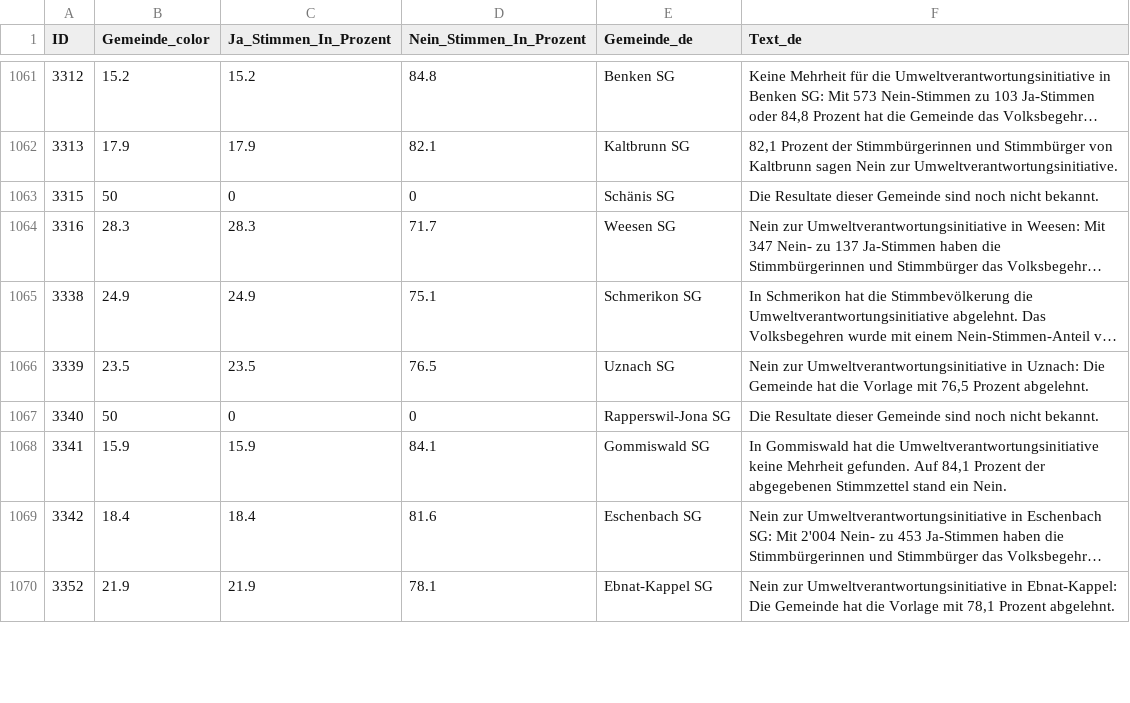
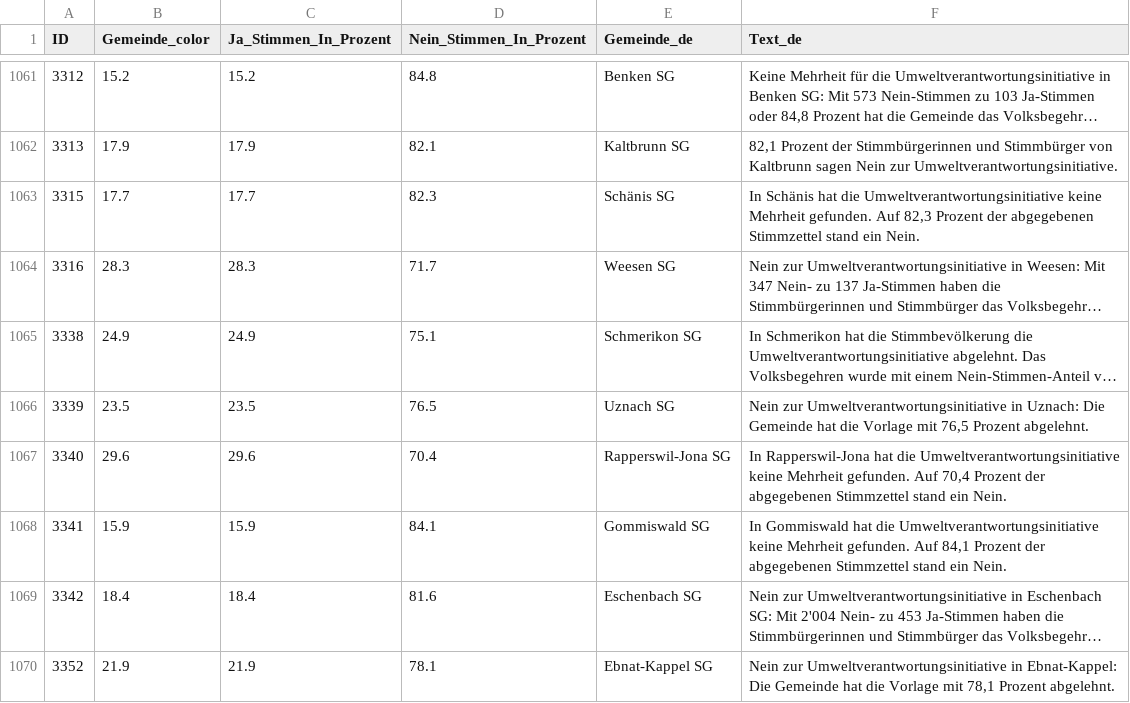
Before and after one commit to awp-finanznachrichten/lena_februar2025, a CSV file: Output_Switzerland/CH_Umweltverantwortung_dw_de.csv, drawn as a sheet; only a part is shown, gaps mark what is left out; long unchanged cells end in …; the diff covers the shown part only; the diff names each change by its address in the sheet, - before the commit and + after, or states it on an @@ line.

```diff
--- a/Output_Switzerland/CH_Umweltverantwortung_dw_de.csv
+++ b/Output_Switzerland/CH_Umweltverantwortung_dw_de.csv
-B1063 (Gemeinde_color): 50
+B1063 (Gemeinde_color): 17.7
-C1063 (Ja_Stimmen_In_Prozent): 0
+C1063 (Ja_Stimmen_In_Prozent): 17.7
-D1063 (Nein_Stimmen_In_Prozent): 0
+D1063 (Nein_Stimmen_In_Prozent): 82.3
-F1063 (Text_de): Die Resultate dieser Gemeinde sind noch nicht bekannt.
+F1063 (Text_de): In Schänis hat die Umweltverantwortungsinitiative keine Mehrheit gefunden. Auf 82,3 Prozent der abgegebenen Stimmzettel stand ein Nein.
-B1067 (Gemeinde_color): 50
+B1067 (Gemeinde_color): 29.6
-C1067 (Ja_Stimmen_In_Prozent): 0
+C1067 (Ja_Stimmen_In_Prozent): 29.6
-D1067 (Nein_Stimmen_In_Prozent): 0
+D1067 (Nein_Stimmen_In_Prozent): 70.4
-F1067 (Text_de): Die Resultate dieser Gemeinde sind noch nicht bekannt.
+F1067 (Text_de): In Rapperswil-Jona hat die Umweltverantwortungsinitiative keine Mehrheit gefunden. Auf 70,4 Prozent der abgegebenen Stimmzettel stand ein Nein.
```
Also changed, not shown: 84 edited cells elsewhere in this file, Output_Cantons/TI_CH_Umweltverantwortung_dw_it.csv, Output_Switzerland/CH_Umweltverantwortung_all_data.csv, 6 other files.
